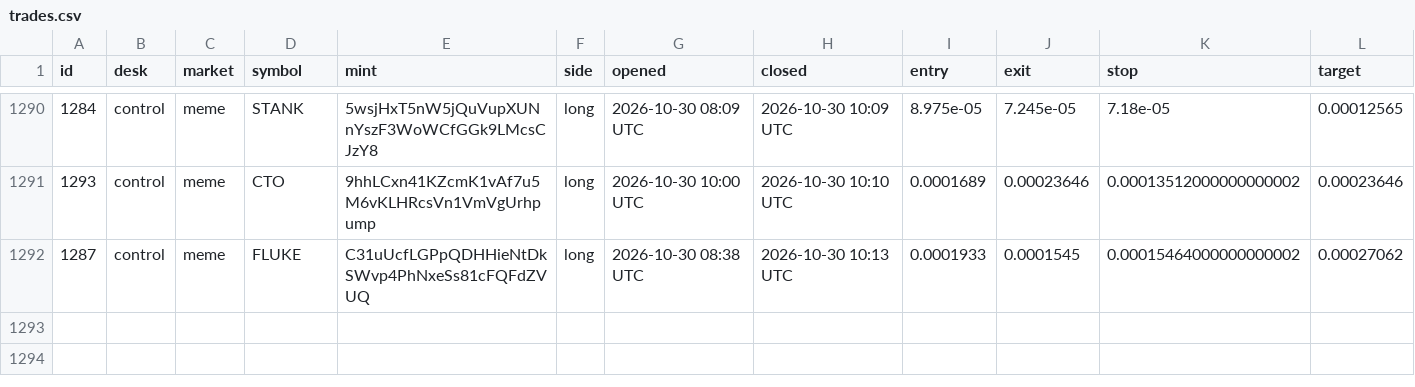
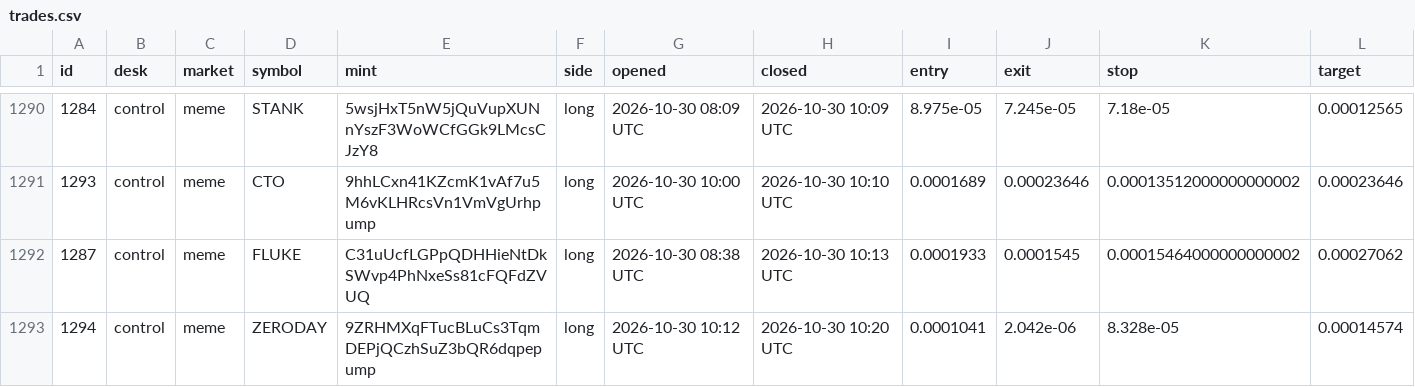
Before and after one commit to alhaddadsaid/lawahlawah, a CSV file: agents/trades.csv, drawn as a sheet; only a part is shown, gaps mark what is left out; rows hold the shown columns only; the diff names each change by its address in the sheet, - before the commit and + after, or states it on an @@ line.

Commit message:
agent desk update

```diff
--- a/agents/trades.csv
+++ b/agents/trades.csv
+row 1293: 1294 | control | meme | ZERODAY | 9ZRHMXqFTucBLuCs3TqmDEPjQCzhSuZ3bQR6dqpepump | long | 2026-10-30 10:12 UTC | 2026-10-30 10:20 UTC | 0.0001041 | 2.042e-06 | 8.328e-05 | 0.00014574
```
Also changed, not shown: 3 other files.
